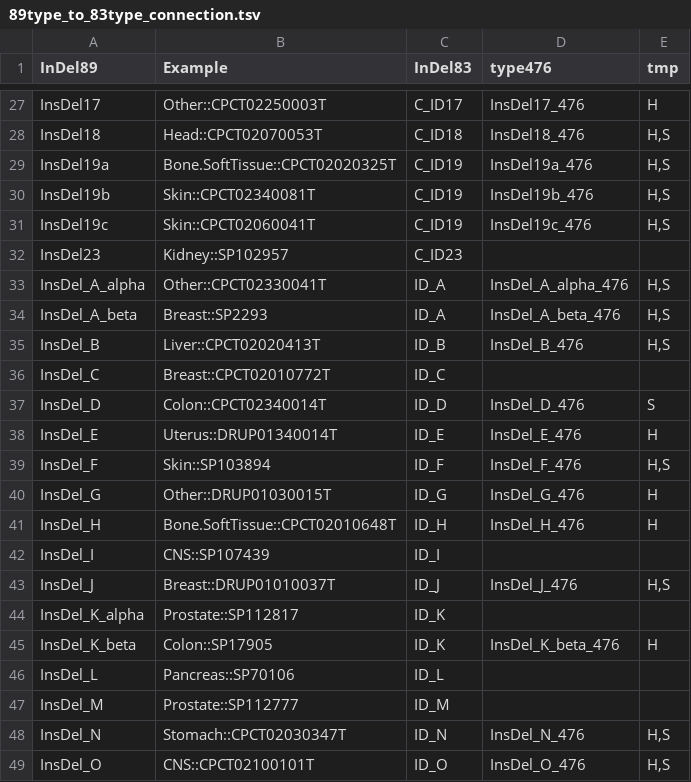
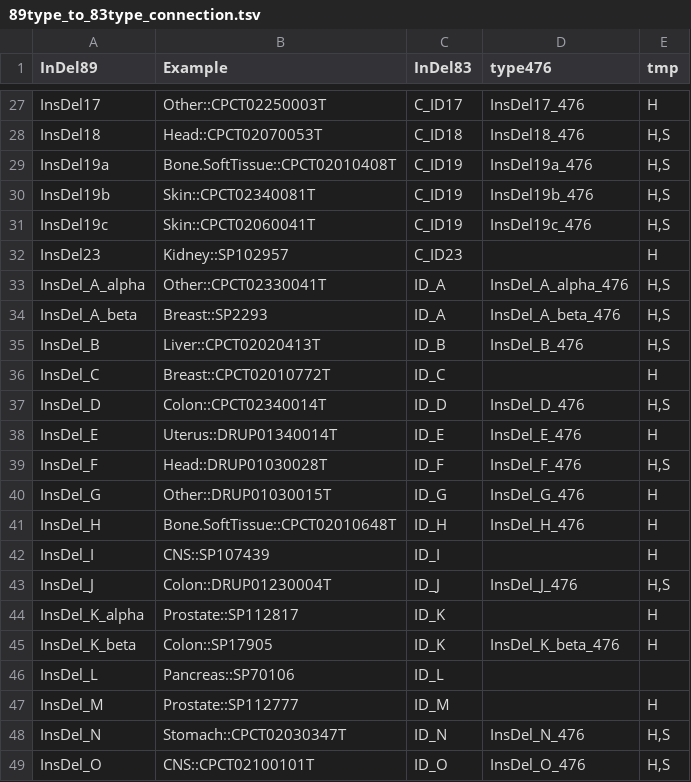
Before and after one commit to liumoLM/Code_Liu_2025, a TSV file: Manuscript_data/89type_to_83type_connection.tsv, drawn as a sheet; only a part is shown, gaps mark what is left out; the diff covers the shown part only.

Commit message:
Update 89type_to_83type_connection.tsv

```diff
--- a/Manuscript_data/89type_to_83type_connection.tsv
+++ b/Manuscript_data/89type_to_83type_connection.tsv
@@ -29 +29 @@ InsDel18	Head::CPCT02070053T	C_ID18	InsDel18_476	H,S
-InsDel19a	Bone.SoftTissue::CPCT02020325T	C_ID19	InsDel19a_476	H,S
+InsDel19a	Bone.SoftTissue::CPCT02010408T	C_ID19	InsDel19a_476	"H,S"
@@ -32 +32 @@ InsDel19c	Skin::CPCT02060041T	C_ID19	InsDel19c_476	H,S
-InsDel23	Kidney::SP102957	C_ID23		
+InsDel23	Kidney::SP102957	C_ID23		H
@@ -36,12 +36,12 @@ InsDel_B	Liver::CPCT02020413T	ID_B	InsDel_B_476	H,S
-InsDel_C	Breast::CPCT02010772T	ID_C		
-InsDel_D	Colon::CPCT02340014T	ID_D	InsDel_D_476	S
+InsDel_C	Breast::CPCT02010772T	ID_C		H
+InsDel_D	Colon::CPCT02340014T	ID_D	InsDel_D_476	"H,S"
 InsDel_E	Uterus::DRUP01340014T	ID_E	InsDel_E_476	H
-InsDel_F	Skin::SP103894	ID_F	InsDel_F_476	H,S
+InsDel_F	Head::DRUP01030028T	ID_F	InsDel_F_476	"H,S"
 InsDel_G	Other::DRUP01030015T	ID_G	InsDel_G_476	H
 InsDel_H	Bone.SoftTissue::CPCT02010648T	ID_H	InsDel_H_476	H
-InsDel_I	CNS::SP107439	ID_I		
-InsDel_J	Breast::DRUP01010037T	ID_J	InsDel_J_476	H,S
-InsDel_K_alpha	Prostate::SP112817	ID_K		
+InsDel_I	CNS::SP107439	ID_I		H
+InsDel_J	Colon::DRUP01230004T	ID_J	InsDel_J_476	"H,S"
+InsDel_K_alpha	Prostate::SP112817	ID_K		H
 InsDel_K_beta	Colon::SP17905	ID_K	InsDel_K_beta_476	H
 InsDel_L	Pancreas::SP70106	ID_L		
-InsDel_M	Prostate::SP112777	ID_M		
+InsDel_M	Prostate::SP112777	ID_M		H
```
Also changed, not shown: 7 edited cells elsewhere in this file.
